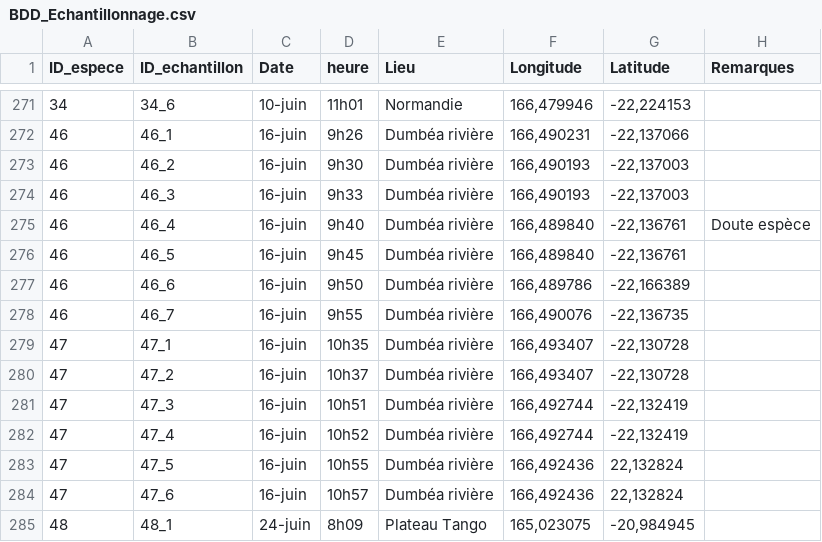
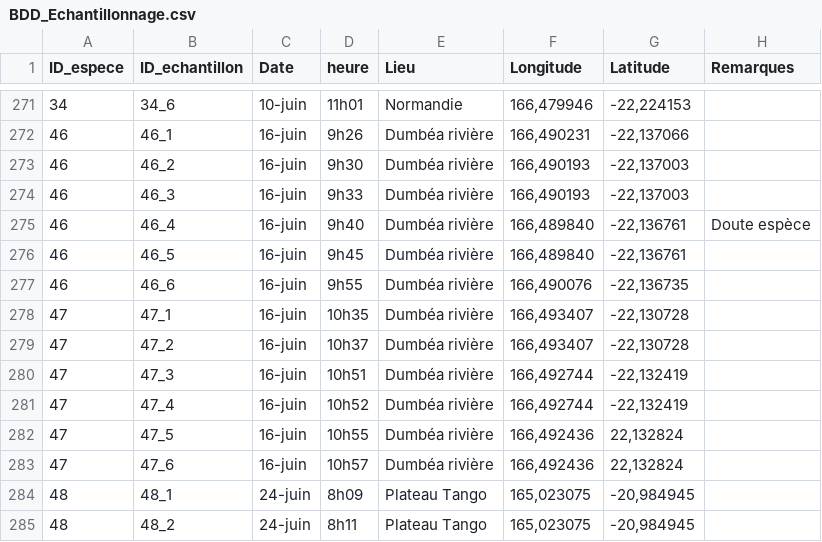
Before and after one commit to Vaea-lef/Stage_inflammabilit-, a CSV file: Data/BDD_Echantillonnage.csv, drawn as a sheet; only a part is shown, gaps mark what is left out; the shorter side is filled out with more unchanged rows.

```diff
--- a/Data/BDD_Echantillonnage.csv
+++ b/Data/BDD_Echantillonnage.csv
@@ -276,4 +276,3 @@
 46;46_5;16-juin;9h45;Dumbéa rivière;166,489840;-22,136761;
-46;46_6;16-juin;9h50;Dumbéa rivière;166,489786;-22,166389;
-46;46_7;16-juin;9h55;Dumbéa rivière;166,490076;-22,136735;
+46;46_6;16-juin;9h55;Dumbéa rivière;166,490076;-22,136735;
 47;47_1;16-juin;10h35;Dumbéa rivière;166,493407;-22,130728;
```
Also changed, not shown: Data/BDD_Feuille.csv, Data/BDD_Inflammabilite.csv, 1 other file.
